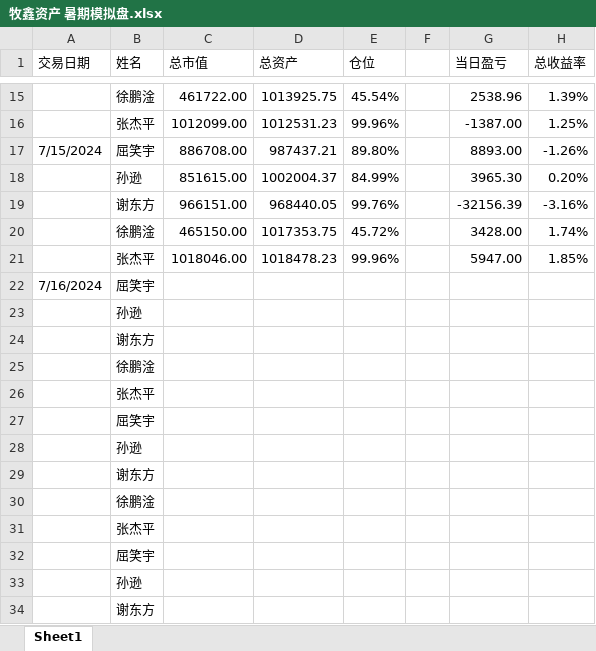
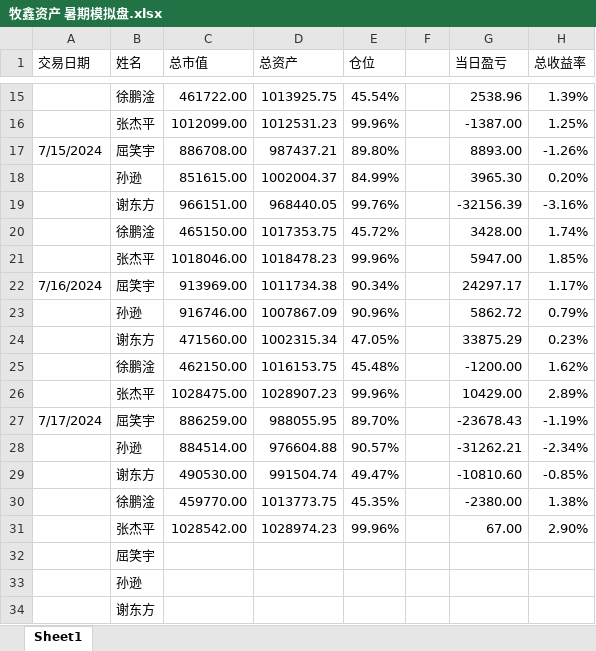
Before and after one commit to Alex-Xu-1/Muxin_Asset_Internship, an Excel workbook: 牧鑫资产 暑期模拟盘.xlsx, sheet Sheet1, drawn as a sheet; only a part is shown, gaps mark what is left out; values as stored, in another font and other column widths than the file's, no cell formats; removed rows and columns are numbered as before the commit, all else as after; the diff names each change by its address in the sheet, - before the commit and + after, or states it on an @@ line.

```diff
--- a/牧鑫资产 暑期模拟盘.xlsx (sheet Sheet1)
+++ b/牧鑫资产 暑期模拟盘.xlsx (sheet Sheet1)
-row 22: 7/16/2024 | 屈笑宇
-row 23:  | 孙逊
-row 24:  | 谢东方
-row 25:  | 徐鹏淦
-row 26:  | 张杰平
-row 27:  | 屈笑宇
-row 28:  | 孙逊
-row 29:  | 谢东方
-row 30:  | 徐鹏淦
-row 31:  | 张杰平
+row 22: 7/16/2024 | 屈笑宇 | 913969.00 | 1011734.38 | 90.34% |  | 24297.17 | 1.17%
+row 23:  | 孙逊 | 916746.00 | 1007867.09 | 90.96% |  | 5862.72 | 0.79%
+row 24:  | 谢东方 | 471560.00 | 1002315.34 | 47.05% |  | 33875.29 | 0.23%
+row 25:  | 徐鹏淦 | 462150.00 | 1016153.75 | 45.48% |  | -1200.00 | 1.62%
+row 26:  | 张杰平 | 1028475.00 | 1028907.23 | 99.96% |  | 10429.00 | 2.89%
+row 27: 7/17/2024 | 屈笑宇 | 886259.00 | 988055.95 | 89.70% |  | -23678.43 | -1.19%
+row 28:  | 孙逊 | 884514.00 | 976604.88 | 90.57% |  | -31262.21 | -2.34%
+row 29:  | 谢东方 | 490530.00 | 991504.74 | 49.47% |  | -10810.60 | -0.85%
+row 30:  | 徐鹏淦 | 459770.00 | 1013773.75 | 45.35% |  | -2380.00 | 1.38%
+row 31:  | 张杰平 | 1028542.00 | 1028974.23 | 99.96% |  | 67.00 | 2.90%
```
Also changed, not shown: cell formats, 6 other files.
